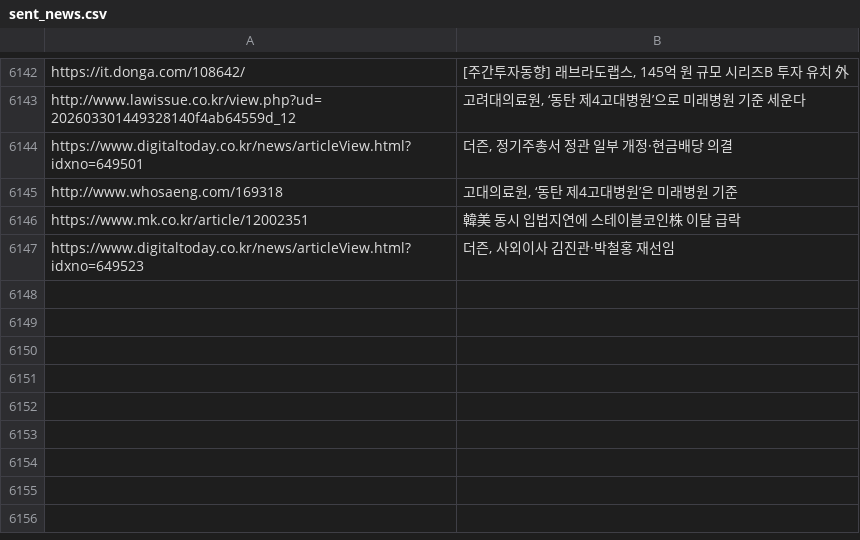
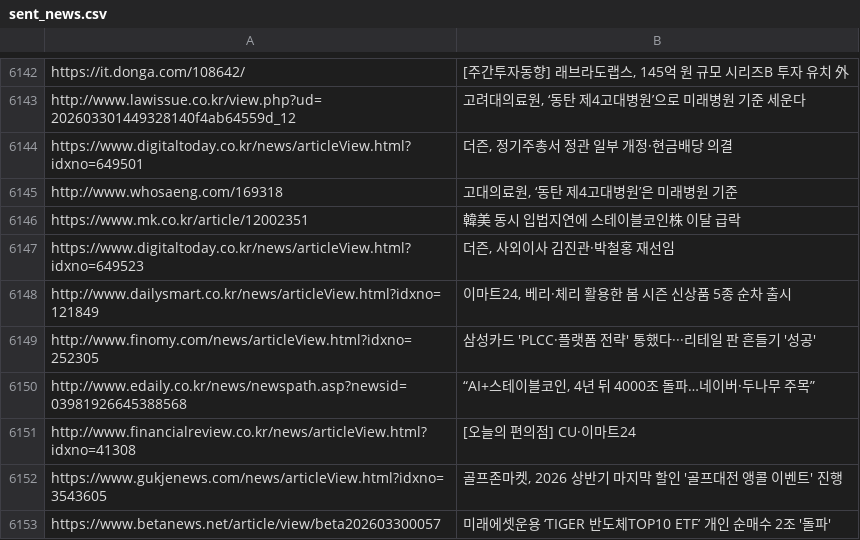
Before and after one commit to dhlee13147-lang/my-news-bot, a CSV file: sent_news.csv, drawn as a sheet; only a part is shown, gaps mark what is left out.

```diff
--- a/sent_news.csv
+++ b/sent_news.csv
@@ -6147 +6147,7 @@ https://www.mk.co.kr/article/12002351,韓美 동시 입법지연에 스테이블
 https://www.digitaltoday.co.kr/news/articleView.html?idxno=649523,"더즌, 사외이사 김진관·박철홍 재선임"
+http://www.dailysmart.co.kr/news/articleView.html?idxno=121849,"이마트24, 베리·체리 활용한 봄 시즌 신상품 5종 순차 출시"
+http://www.finomy.com/news/articleView.html?idxno=252305,삼성카드 'PLCC·플랫폼 전략' 통했다···리테일 판 흔들기 '성공'
+http://www.edaily.co.kr/news/newspath.asp?newsid=03981926645388568,"“AI+스테이블코인, 4년 뒤 4000조 돌파…네이버·두나무 주목”"
+http://www.financialreview.co.kr/news/articleView.html?idxno=41308,[오늘의 편의점] CU·이마트24
+https://www.gukjenews.com/news/articleView.html?idxno=3543605,"골프존마켓, 2026 상반기 마지막 할인 '골프대전 앵콜 이벤트' 진행"
+https://www.betanews.net/article/view/beta202603300057,미래에셋운용 ‘TIGER 반도체TOP10 ETF’ 개인 순매수 2조 '돌파'
```
